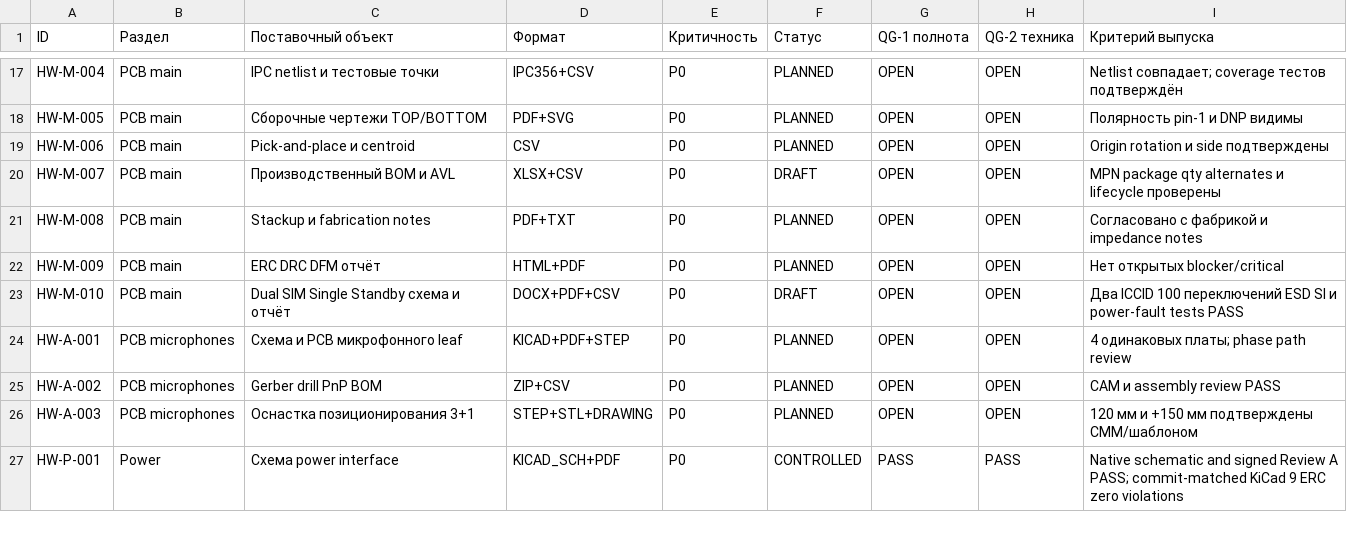
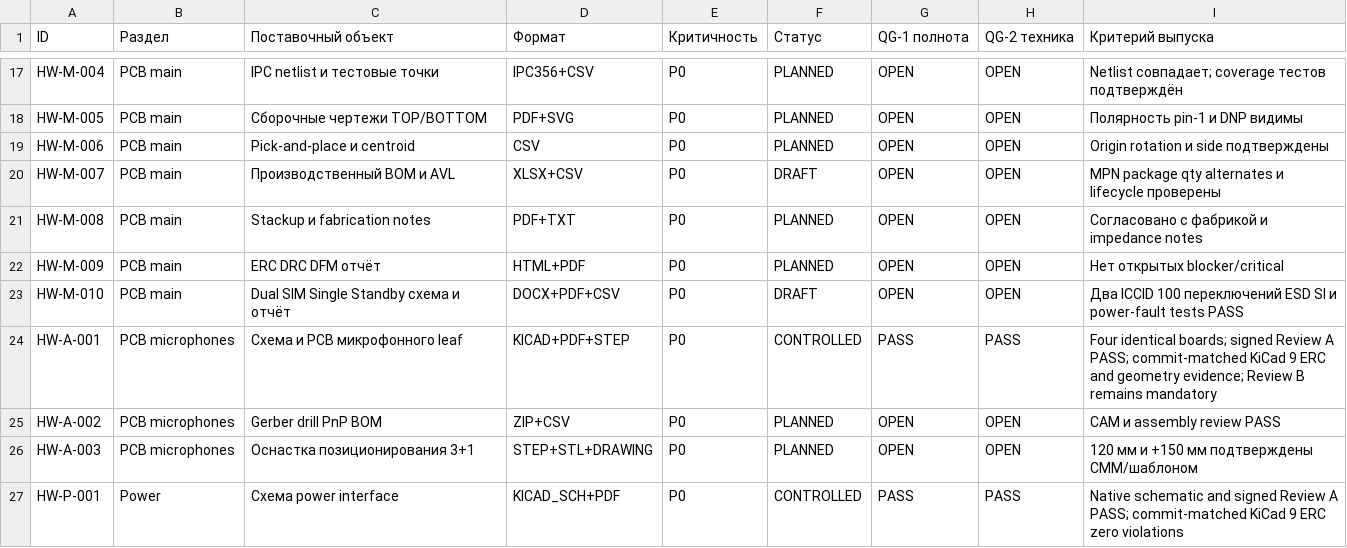
Before and after one commit to skif-ops/rs-zs-bpla, a CSV file: docs/DELIVERABLE_REGISTER_EVT_PRE_20.csv, drawn as a sheet; only a part is shown, gaps mark what is left out.

```diff
--- a/docs/DELIVERABLE_REGISTER_EVT_PRE_20.csv
+++ b/docs/DELIVERABLE_REGISTER_EVT_PRE_20.csv
@@ -23,3 +23,3 @@ HW-M-009,PCB main,ERC DRC DFM отчёт,HTML+PDF,P0,PLANNED,OPEN,OPEN,Нет о
 HW-M-010,PCB main,Dual SIM Single Standby схема и отчёт,DOCX+PDF+CSV,P0,DRAFT,OPEN,OPEN,Два ICCID 100 переключений ESD SI и power-fault tests PASS
-HW-A-001,PCB microphones,Схема и PCB микрофонного leaf,KICAD+PDF+STEP,P0,PLANNED,OPEN,OPEN,4 одинаковых платы; phase path review
+HW-A-001,PCB microphones,Схема и PCB микрофонного leaf,KICAD+PDF+STEP,P0,CONTROLLED,PASS,PASS,Four identical boards; signed Review A PASS; commit-matched KiCad 9 ERC and geometry evidence; Review B remains mandatory
 HW-A-002,PCB microphones,Gerber drill PnP BOM,ZIP+CSV,P0,PLANNED,OPEN,OPEN,CAM и assembly review PASS
```
Also changed, not shown: docs/DECISION_LOG.csv, 10 other files.
